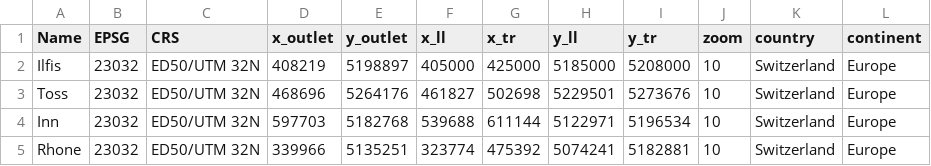
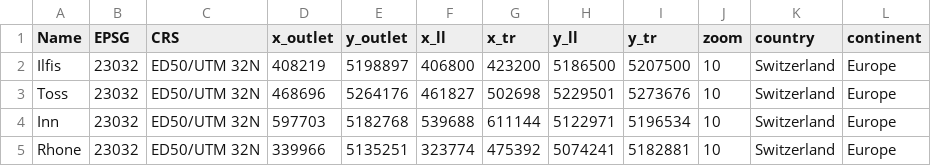
Before and after one commit to lucarraro/test_rivnet, a CSV file: rivers4.csv, drawn as a sheet.

```diff
--- a/rivers4.csv
+++ b/rivers4.csv
@@ -1,3 +1,3 @@
 Name,EPSG,CRS,x_outlet,y_outlet,x_ll,x_tr,y_ll,y_tr,zoom,country,continent
-Ilfis,23032,ED50/UTM 32N,408219,5198897,405000,425000,5185000,5208000,10,Switzerland,Europe
+Ilfis,23032,ED50/UTM 32N,408219,5198897,406800,423200,5186500,5207500,10,Switzerland,Europe
 Toss,23032,ED50/UTM 32N,468696,5264176,461827,502698,5229501,5273676,10,Switzerland,Europe
```
Also changed, not shown: 1 other file.
